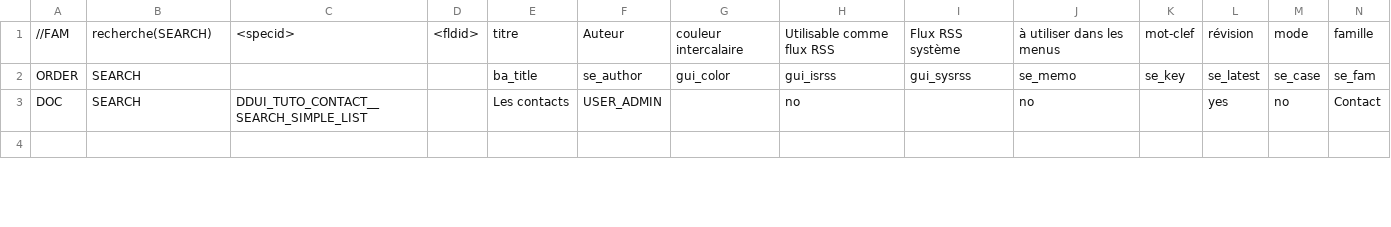
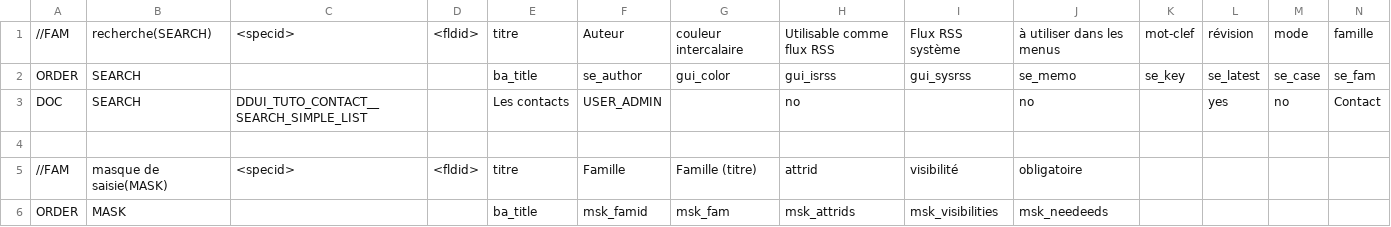
Before and after one commit to moezmm/dynacase-ddui-quickstart-code, a CSV file: DDUI_TUTO/Families/DDUI_TUTO_CONTACT/DDUI_TUTO_CONTACT__DATA.csv, drawn as a sheet; only a part is shown; rows hold the shown columns only; the diff covers the shown part only; the diff names each change by its address in the sheet, - before the commit and + after, or states it on an @@ line.

```diff
--- a/DDUI_TUTO/Families/DDUI_TUTO_CONTACT/DDUI_TUTO_CONTACT__DATA.csv
+++ b/DDUI_TUTO/Families/DDUI_TUTO_CONTACT/DDUI_TUTO_CONTACT__DATA.csv
+row 5: //FAM | masque de saisie(MASK) | <specid> | <fldid> | titre | Famille | Famille (titre) | attrid | visibilité | obligatoire
+row 6: ORDER | MASK |  |  | ba_title | msk_famid | msk_fam | msk_attrids | msk_visibilities | msk_needeeds
```
Also changed, not shown: 4 added rows elsewhere in this file, 2 other files.
